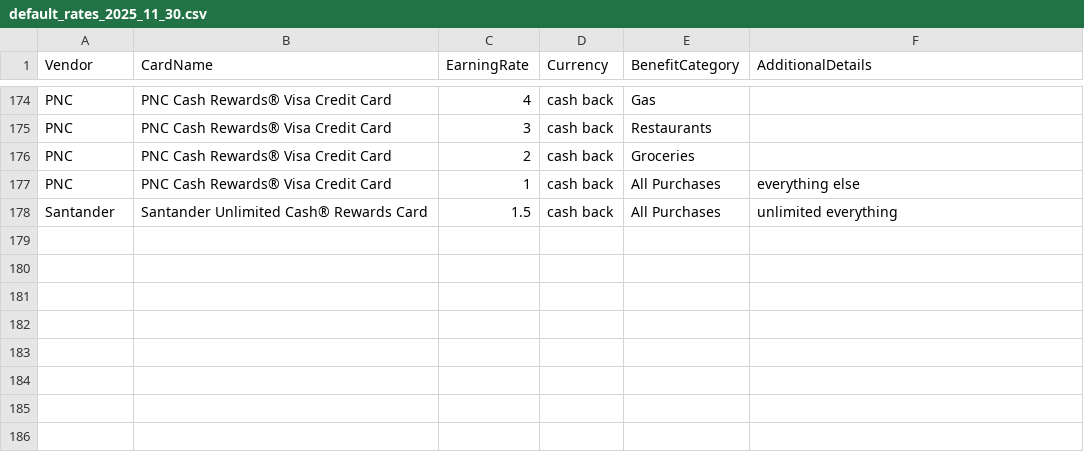
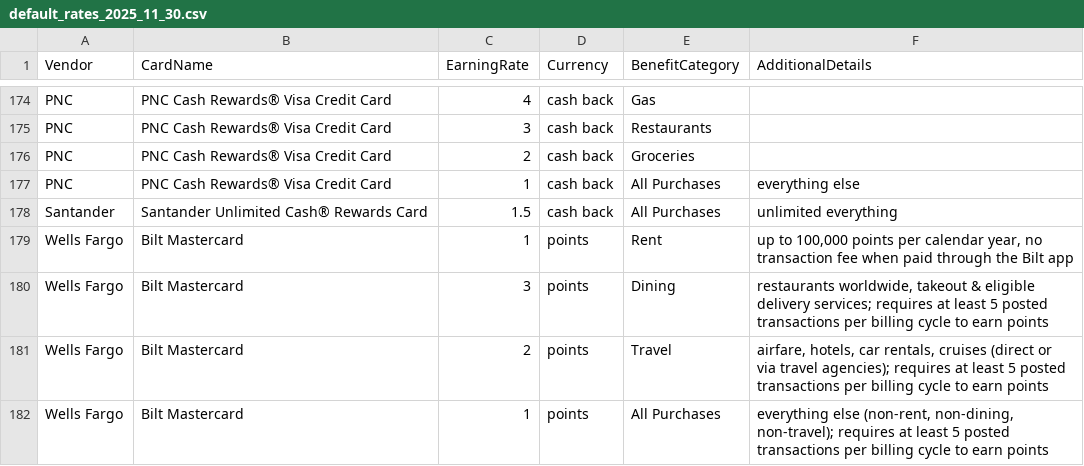
Before and after one commit to colinjianingxie/walletfreak, a CSV file: walletfreak/default_rates_2025_11_30.csv, drawn as a sheet; only a part is shown, gaps mark what is left out; the diff names each change by its address in the sheet, - before the commit and + after, or states it on an @@ line.

```diff
--- a/walletfreak/default_rates_2025_11_30.csv
+++ b/walletfreak/default_rates_2025_11_30.csv
+row 179: Wells Fargo | Bilt Mastercard | 1 | points | Rent | up to 100,000 points per calendar year, no transaction fee when paid through the Bilt app
+row 180: Wells Fargo | Bilt Mastercard | 3 | points | Dining | restaurants worldwide, takeout & eligible delivery services; requires at least 5 posted transactions per billing cycle to earn points
+row 181: Wells Fargo | Bilt Mastercard | 2 | points | Travel | airfare, hotels, car rentals, cruises (direct or via travel agencies); requires at least 5 posted transactions per billing cycle to earn points
+row 182: Wells Fargo | Bilt Mastercard | 1 | points | All Purchases | everything else (non-rent, non-dining, non-travel); requires at least 5 posted transactions per billing cycle to earn points
```
Also changed, not shown: walletfreak/default_cards_2025_11_27.csv, walletfreak/default_signup_2025_11_30.csv, 3 other files.
